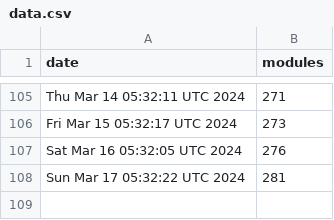
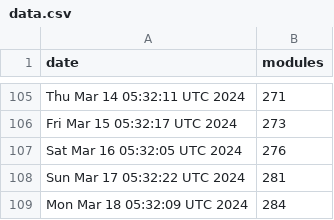
Before and after one commit to jpadams/daggerverse-stats, a CSV file: data.csv, drawn as a sheet; only a part is shown, gaps mark what is left out.

```diff
--- a/data.csv
+++ b/data.csv
@@ -108 +108,2 @@ Sat Mar 16 05:32:05 UTC 2024,276
 Sun Mar 17 05:32:22 UTC 2024,281
+Mon Mar 18 05:32:09 UTC 2024,284
```
Also changed, not shown: 1 other file.
